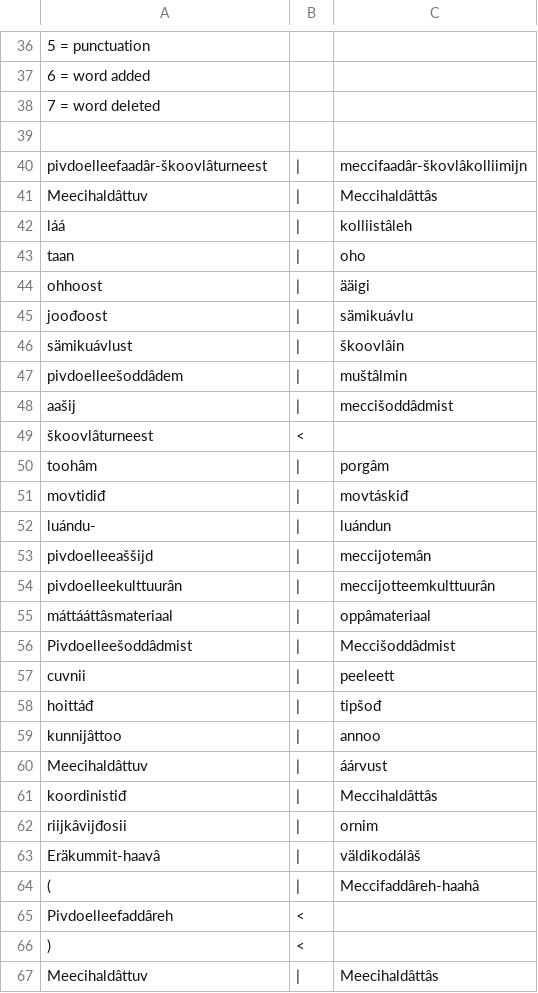
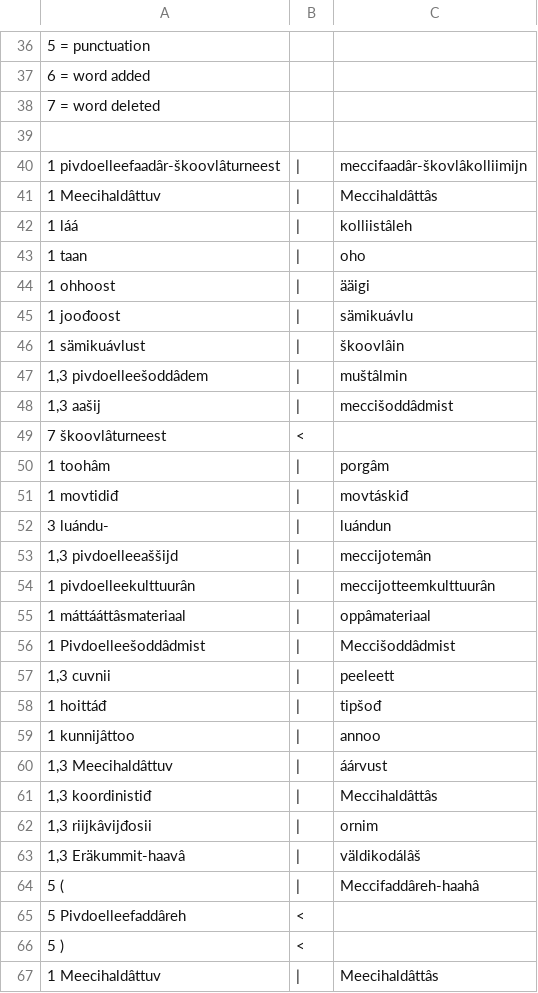
Before and after one commit to apertium/apertium-sme-smn, a CSV file: texts/eval3/wer_per/SM.csv, drawn as a sheet; only a part is shown, gaps mark what is left out; the diff covers the shown part only; the diff names each change by its address in the sheet, - before the commit and + after, or states it on an @@ line.

Commit message:
started with SM's part; not finished

```diff
--- a/texts/eval3/wer_per/SM.csv
+++ b/texts/eval3/wer_per/SM.csv
-A40: pivdoelleefaadâr-škoovlâturneest
+A40: 1 pivdoelleefaadâr-škoovlâturneest
-A41: Meecihaldâttuv
+A41: 1 Meecihaldâttuv
-A42: láá
+A42: 1 láá
-A43: taan
+A43: 1 taan
-A44: ohhoost
+A44: 1 ohhoost
-A45: joođoost
+A45: 1 joođoost
-A46: sämikuávlust
+A46: 1 sämikuávlust
-A47: pivdoelleešoddâdem
+A47: 1,3 pivdoelleešoddâdem
-A48: aašij
+A48: 1,3 aašij
-A49: škoovlâturneest
+A49: 7 škoovlâturneest
-A50: toohâm
+A50: 1 toohâm
-A51: movtidiđ
+A51: 1 movtidiđ
-A52: luándu-
+A52: 3 luándu-
-A53: pivdoelleeaššijd
+A53: 1,3 pivdoelleeaššijd
-A54: pivdoelleekulttuurân
+A54: 1 pivdoelleekulttuurân
-A55: máttááttâsmateriaal
+A55: 1 máttááttâsmateriaal
-A56: Pivdoelleešoddâdmist
+A56: 1 Pivdoelleešoddâdmist
-A57: cuvnii
+A57: 1,3 cuvnii
-A58: hoittáđ
+A58: 1 hoittáđ
-A59: kunnijâttoo
+A59: 1 kunnijâttoo
-A60: Meecihaldâttuv
+A60: 1,3 Meecihaldâttuv
-A61: koordinistiđ
+A61: 1,3 koordinistiđ
-A62: riijkâvijđosii
+A62: 1,3 riijkâvijđosii
-A63: Eräkummit-haavâ
+A63: 1,3 Eräkummit-haavâ
-A64: (
+A64: 5 (
-A65: Pivdoelleefaddâreh
+A65: 5 Pivdoelleefaddâreh
-A66: )
+A66: 5 )
-A67: Meecihaldâttuv
+A67: 1 Meecihaldâttuv
```
Also changed, not shown: 1 removed row and 34 edited cells elsewhere in this file.
